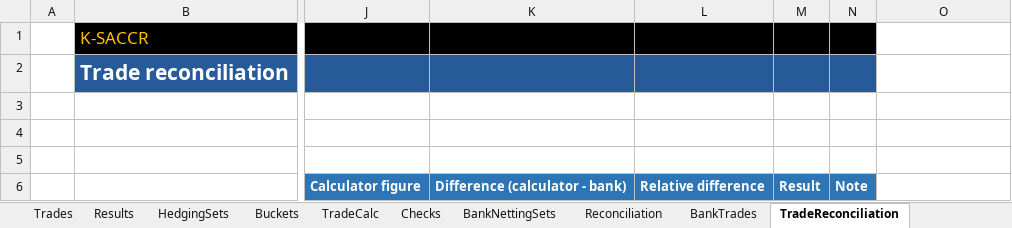
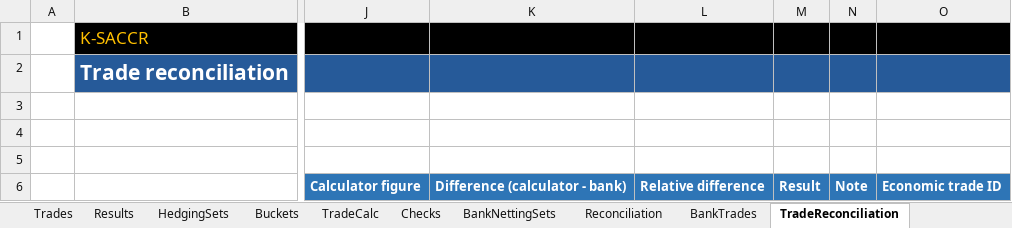
Before and after one commit to danielep71/K-SACCR, an Excel workbook: src/workbook/SACCR_Template.xlsx, sheet TradeReconciliation, drawn as a sheet; only a part is shown, gaps mark what is left out; values as stored, in another font and other column widths than the file's, no borders; conditional formats not drawn; the diff names each change by its address in the sheet, - before the commit and + after, or states it on an @@ line.

Commit message:
Show each leg's Economic trade ID on TradeReconciliation (#246)
Last step of #45. TradeReconciliation gains a last column, Economic trade ID (TRC_ECON, TRC_NCOLS = 13; template header O6), filled by M_Main.WithEconomicTradeIds from Trades by Trade ID as the comparison matches it, blank for a whole trade or a leg not on Trades. The columns are read with CORE_Util.ColumnValues, now Public, so a single Trades row works. CORE_Reconcile still reads no sheet; Reconciliation keeps 12 columns. The column is cleared, written, fingerprinted and exported with the sheet. TEST_Reconcile: 18 cases, 137 checks. README, INSTALLATION and CHANGELOG updated.

Validated: python tools/check.py (all gates), check_vba_calls clean, no case-insensitive identifier collisions, template renders in LibreOffice. Excel (owner, on f9393dd): TEST_Reconcile RESULT=PASS cases=18 checks=137 failures=0; Test_RunAll RESULT=PASS suites=8 passed=8. Codex review clean on f9393dd.

```diff
--- a/src/workbook/SACCR_Template.xlsx (sheet TradeReconciliation)
+++ b/src/workbook/SACCR_Template.xlsx (sheet TradeReconciliation)
-O1 fill: none
+O1 fill: #000000
-O2 fill: none
+O2 fill: #265A99
-O6: (empty)
+O6: Economic trade ID
-O6 fill: none
+O6 fill: #2E75B6
```
Also changed, not shown: 7 other files.
